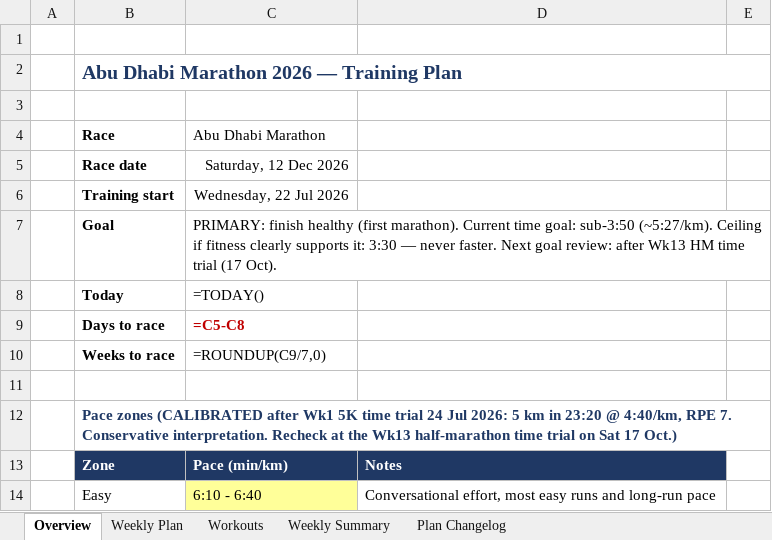
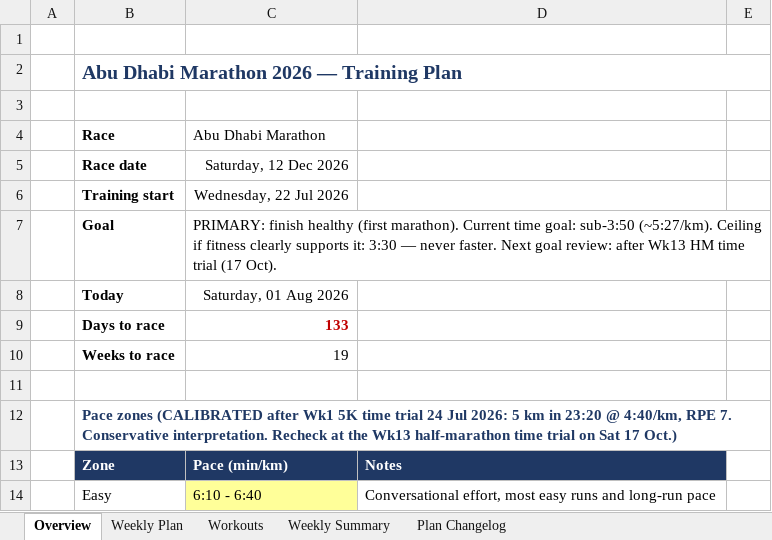
Before and after one commit to ricardopicon/ad-marathon-prep, an Excel workbook: Marathon_Training_Plan.xlsx, sheet Overview, drawn as a sheet; only a part is shown; values as stored, in another font and other column widths than the file's, no borders; formulas without a stored value are shown as written; the diff names each change by its address in the sheet, - before the commit and + after, or states it on an @@ line.

Commit message:
Update Marathon Training Plan with new data

```diff
--- a/Marathon_Training_Plan.xlsx (sheet Overview)
+++ b/Marathon_Training_Plan.xlsx (sheet Overview)
-C8 (Abu Dhabi Marathon): =TODAY()
+C8 (Abu Dhabi Marathon): Saturday, 01 Aug 2026
-C9 (Abu Dhabi Marathon): =C5-C8
+C9 (Abu Dhabi Marathon): 133
-C10 (Abu Dhabi Marathon): =ROUNDUP(C9/7,0)
+C10 (Abu Dhabi Marathon): 19
```
Also changed, not shown: sheet Weekly Plan, sheet Weekly Summary.
